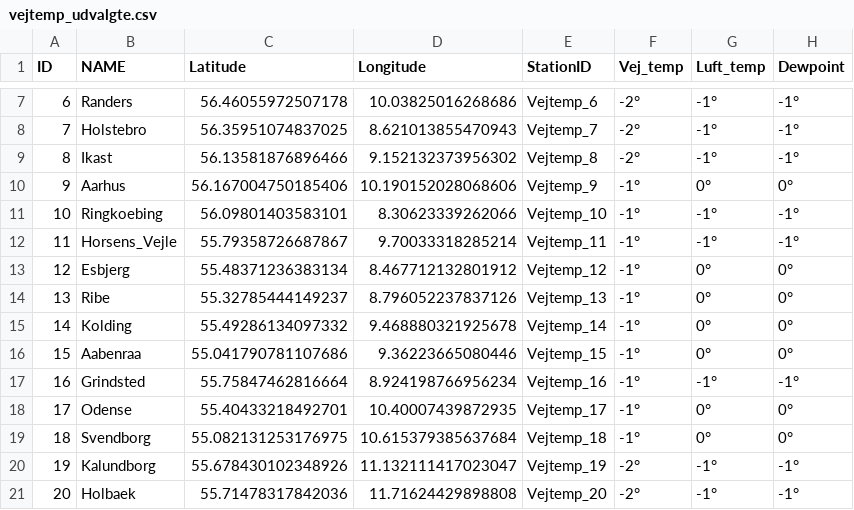
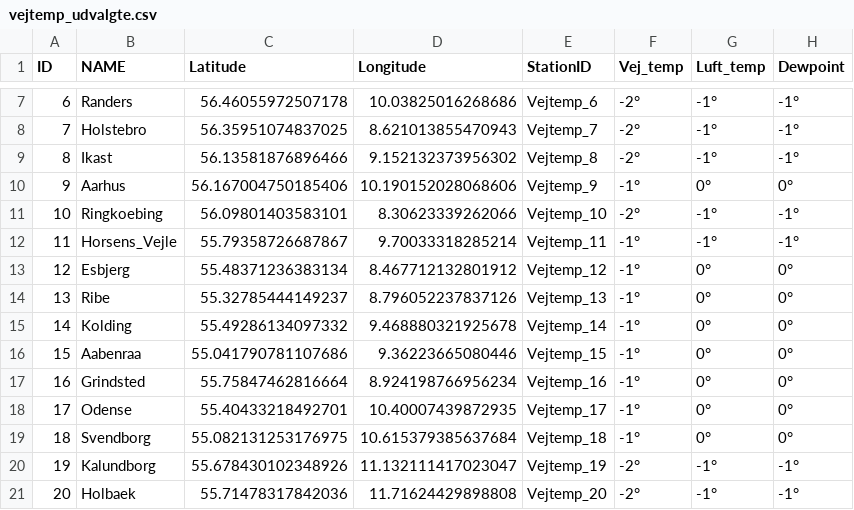
Before and after one commit to laehtv2/vejtemperatur, a CSV file: vejtemp_udvalgte.csv, drawn as a sheet; only a part is shown, gaps mark what is left out.

```diff
--- a/vejtemp_udvalgte.csv
+++ b/vejtemp_udvalgte.csv
@@ -10,3 +10,3 @@ ID,NAME,Latitude,Longitude,StationID,Vej_temp,Luft_temp,Dewpoint
 9,Aarhus,56.167004750185406,10.190152028068606,Vejtemp_9,-1°,0°,0°
-10,Ringkoebing,56.09801403583101,8.30623339262066,Vejtemp_10,-1°,-1°,-1°
+10,Ringkoebing,56.09801403583101,8.30623339262066,Vejtemp_10,-2°,-1°,-1°
 11,Horsens_Vejle,55.79358726687867,9.70033318285214,Vejtemp_11,-1°,-1°,-1°
@@ -16,3 +16,3 @@ ID,NAME,Latitude,Longitude,StationID,Vej_temp,Luft_temp,Dewpoint
 15,Aabenraa,55.041790781107686,9.36223665080446,Vejtemp_15,-1°,0°,0°
-16,Grindsted,55.75847462816664,8.924198766956234,Vejtemp_16,-1°,-1°,-1°
+16,Grindsted,55.75847462816664,8.924198766956234,Vejtemp_16,-1°,0°,0°
 17,Odense,55.40433218492701,10.40007439872935,Vejtemp_17,-1°,0°,0°
```
Also changed, not shown: vej_temp_1.csv, vej_temp_2.csv.
